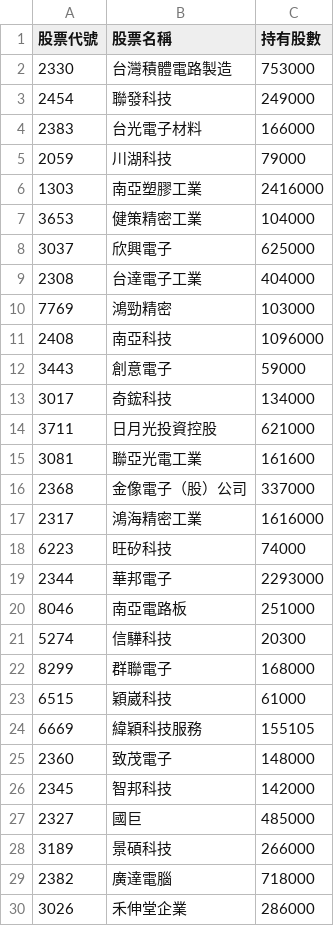
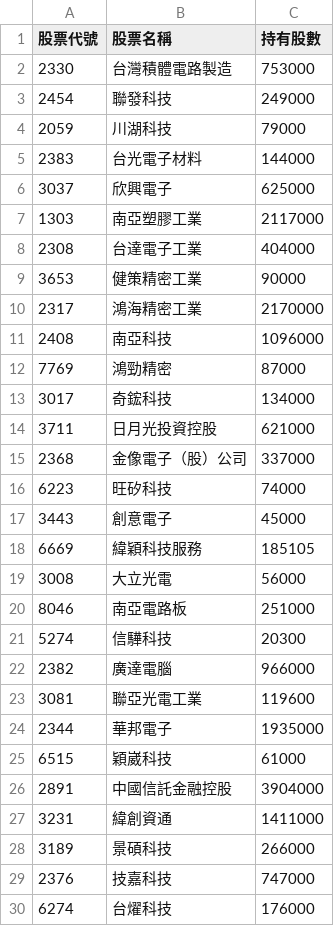
Before and after one commit to Hodichen/active-etf-tracker, a CSV file: 00980A_latest.csv, drawn as a sheet; only a part is shown; the shorter side is filled out with more unchanged rows; removed rows and columns are numbered as before the commit, all else as after; the diff covers the shown part only; the diff names each change by its address in the sheet, - before the commit and + after, or states it on an @@ line.

```diff
--- a/00980A_latest.csv
+++ b/00980A_latest.csv
-row 4: 2383 | 台光電子材料 | 166000
-row 6: 1303 | 南亞塑膠工業 | 2416000
-row 7: 3653 | 健策精密工業 | 104000
+row 5: 2383 | 台光電子材料 | 144000
+row 7: 1303 | 南亞塑膠工業 | 2117000
-row 10: 7769 | 鴻勁精密 | 103000
+row 9: 3653 | 健策精密工業 | 90000
+row 10: 2317 | 鴻海精密工業 | 2170000
-row 12: 3443 | 創意電子 | 59000
+row 12: 7769 | 鴻勁精密 | 87000
-row 15: 3081 | 聯亞光電工業 | 161600
-row 17: 2317 | 鴻海精密工業 | 1616000
-row 19: 2344 | 華邦電子 | 2293000
+row 17: 3443 | 創意電子 | 45000
+row 18: 6669 | 緯穎科技服務 | 185105
+row 19: 3008 | 大立光電 | 56000
-row 22: 8299 | 群聯電子 | 168000
+row 22: 2382 | 廣達電腦 | 966000
+row 23: 3081 | 聯亞光電工業 | 119600
+row 24: 2344 | 華邦電子 | 1935000
-row 24: 6669 | 緯穎科技服務 | 155105
-row 25: 2360 | 致茂電子 | 148000
-row 26: 2345 | 智邦科技 | 142000
-row 27: 2327 | 國巨 | 485000
+row 26: 2891 | 中國信託金融控股 | 3904000
+row 27: 3231 | 緯創資通 | 1411000
-row 29: 2382 | 廣達電腦 | 718000
+row 29: 2376 | 技嘉科技 | 747000
+row 30: 6274 | 台燿科技 | 176000
```
Also changed, not shown: 12 added rows and 13 removed rows elsewhere in this file.
